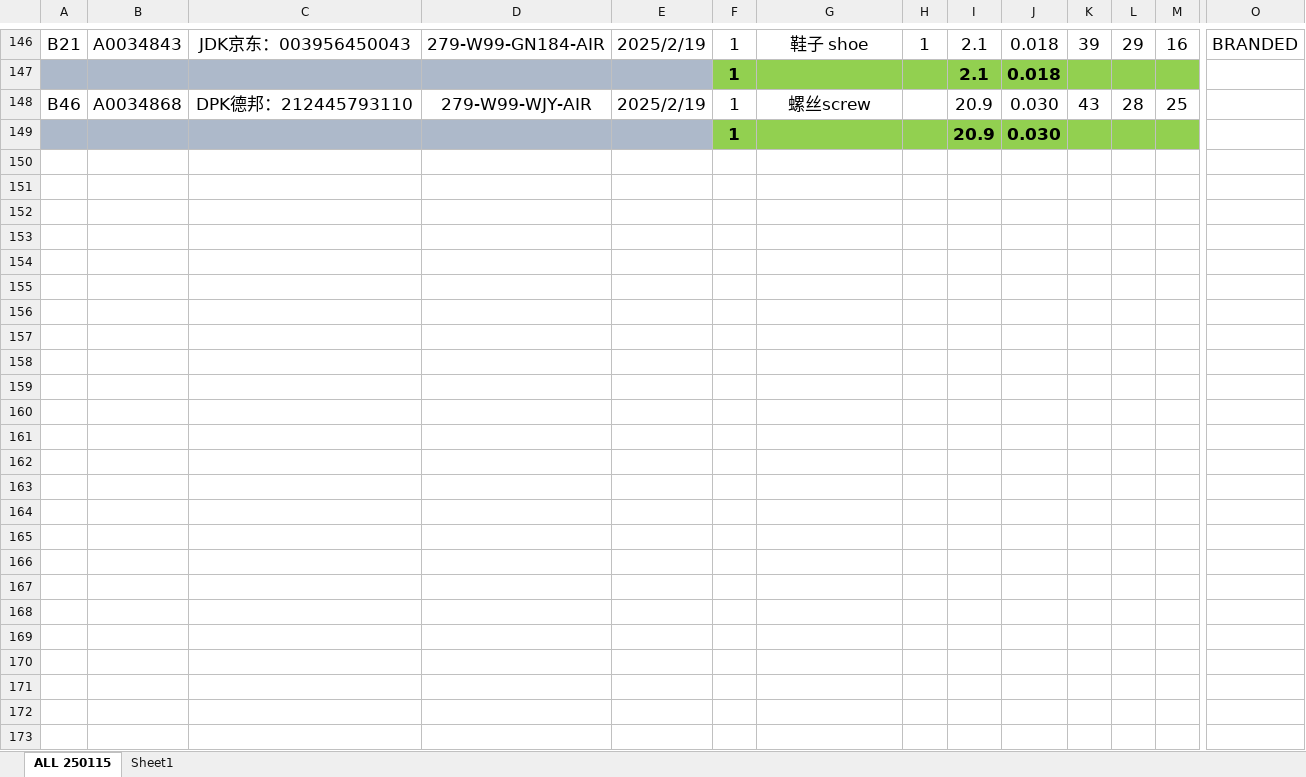
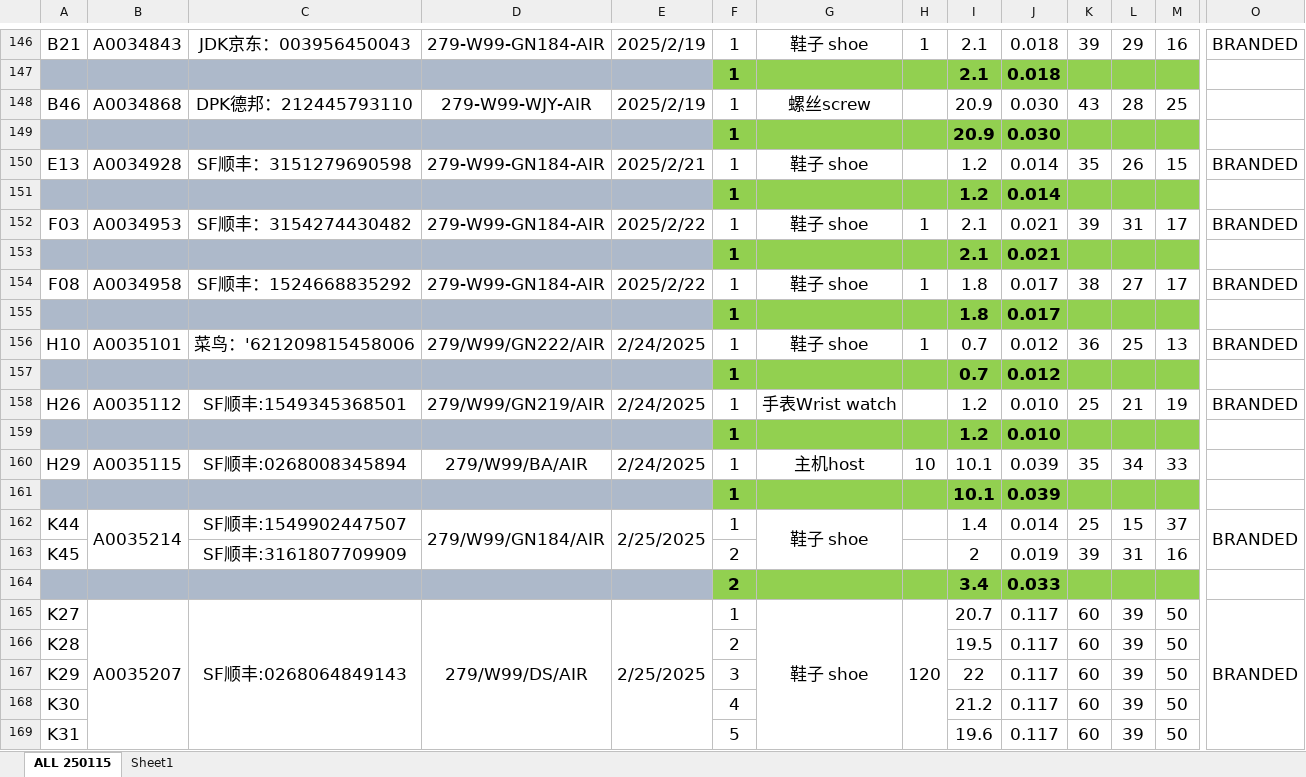
Before and after one commit to patrickjonathan99/Cargo, an Excel workbook: Master/2025_MASTER.xlsx, sheet ALL 250115, drawn as a sheet; only a part is shown, gaps mark what is left out; the shorter side is filled out with more unchanged rows; values as stored, in another font and other column widths than the file's, no borders; rows hold the shown columns only; the diff covers the shown part only; the diff names each change by its address in the sheet, - before the commit and + after, or states it on an @@ line.

Commit message:
upd master 26 Feb

```diff
--- a/Master/2025_MASTER.xlsx (sheet ALL 250115)
+++ b/Master/2025_MASTER.xlsx (sheet ALL 250115)
+row 150: E13 | A0034928 | SF顺丰：3151279690598 | 279-W99-GN184-AIR | 2025/2/21 | 1 | 鞋子 shoe |  | 1.2 | 0.014 | 35 | 26 | 15 | BRANDED
+row 151:  |  |  |  |  | 1 |  |  | 1.2 | 0.014
+row 152: F03 | A0034953 | SF顺丰：3154274430482 | 279-W99-GN184-AIR | 2025/2/22 | 1 | 鞋子 shoe | 1 | 2.1 | 0.021 | 39 | 31 | 17 | BRANDED
+row 153:  |  |  |  |  | 1 |  |  | 2.1 | 0.021
+row 154: F08 | A0034958 | SF顺丰：1524668835292 | 279-W99-GN184-AIR | 2025/2/22 | 1 | 鞋子 shoe | 1 | 1.8 | 0.017 | 38 | 27 | 17 | BRANDED
+row 155:  |  |  |  |  | 1 |  |  | 1.8 | 0.017
+row 156: H10 | A0035101 | 菜鸟：'621209815458006 | 279/W99/GN222/AIR | 2/24/2025 | 1 | 鞋子 shoe | 1 | 0.7 | 0.012 | 36 | 25 | 13 | BRANDED
+row 157:  |  |  |  |  | 1 |  |  | 0.7 | 0.012
+row 158: H26 | A0035112 | SF顺丰:1549345368501 | 279/W99/GN219/AIR | 2/24/2025 | 1 | 手表Wrist watch |  | 1.2 | 0.010 | 25 | 21 | 19 | BRANDED
+row 159:  |  |  |  |  | 1 |  |  | 1.2 | 0.010
+row 160: H29 | A0035115 | SF顺丰:0268008345894 | 279/W99/BA/AIR | 2/24/2025 | 1 | 主机host | 10 | 10.1 | 0.039 | 35 | 34 | 33
+row 161:  |  |  |  |  | 1 |  |  | 10.1 | 0.039
+row 162: K44 | A0035214 | SF顺丰:1549902447507 | 279/W99/GN184/AIR | 2/25/2025 | 1 | 鞋子 shoe |  | 1.4 | 0.014 | 25 | 15 | 37 | BRANDED
+row 163: K45 |  | SF顺丰:3161807709909 |  |  | 2 |  |  | 2 | 0.019 | 39 | 31 | 16
+row 164:  |  |  |  |  | 2 |  |  | 3.4 | 0.033
+row 165: K27 | A0035207 | SF顺丰:0268064849143 | 279/W99/DS/AIR | 2/25/2025 | 1 | 鞋子 shoe | 120 | 20.7 | 0.117 | 60 | 39 | 50 | BRANDED
+row 166: K28 |  |  |  |  | 2 |  |  | 19.5 | 0.117 | 60 | 39 | 50
+row 167: K29 |  |  |  |  | 3 |  |  | 22 | 0.117 | 60 | 39 | 50
+row 168: K30 |  |  |  |  | 4 |  |  | 21.2 | 0.117 | 60 | 39 | 50
+row 169: K31 |  |  |  |  | 5 |  |  | 19.6 | 0.117 | 60 | 39 | 50
```
Also changed, not shown: 29 added rows, 7 removed rows, 73 edited cells, cell formats and merged cells elsewhere in this sheet, formulas that keep their value, Customer/Cust 2025/Cargo DX 2025.xlsx, Customer/Cust 2025/Cargo PRIMA 2025.xlsx, 21 other files.
